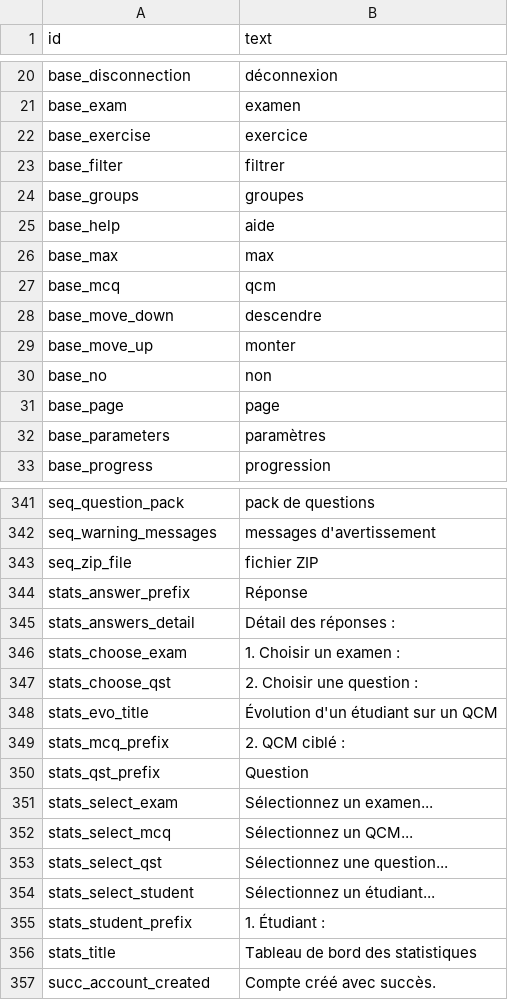
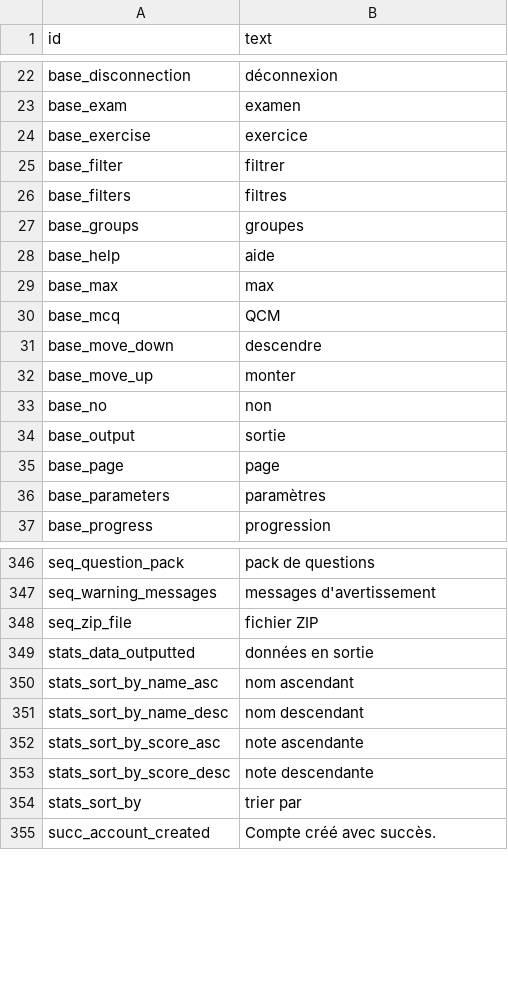
Before and after one commit to sami-evangelista/webamc, a CSV file: src/webamc/data/lang/fr/all.csv, drawn as a sheet; only a part is shown, gaps mark what is left out; the diff covers the shown part only.

```diff
--- a/src/webamc/data/lang/fr/all.csv
+++ b/src/webamc/data/lang/fr/all.csv
@@ -23,2 +25,3 @@ base_exercise;exercice
 base_filter;filtrer
+base_filters;filtres
 base_groups;groupes
@@ -26,3 +29,3 @@ base_help;aide
 base_max;max
-base_mcq;qcm
+base_mcq;QCM
 base_move_down;descendre
@@ -30,2 +33,3 @@ base_move_up;monter
 base_no;non
+base_output;sortie
 base_page;page
@@ -343,15 +348,8 @@ seq_warning_messages;messages d'avertissement
 seq_zip_file;fichier ZIP
-stats_answer_prefix;Réponse
-stats_answers_detail;Détail des réponses :
-stats_choose_exam;1. Choisir un examen :
-stats_choose_qst;2. Choisir une question :
-stats_evo_title;Évolution d'un étudiant sur un QCM
-stats_mcq_prefix;2. QCM ciblé :
-stats_qst_prefix;Question
-stats_select_exam;Sélectionnez un examen...
-stats_select_mcq;Sélectionnez un QCM...
-stats_select_qst;Sélectionnez une question...
-stats_select_student;Sélectionnez un étudiant...
-stats_student_prefix;1. Étudiant :
-stats_title;Tableau de bord des statistiques
+stats_data_outputted;données en sortie
+stats_sort_by_name_asc;nom ascendant
+stats_sort_by_name_desc;nom descendant
+stats_sort_by_score_asc;note ascendante
+stats_sort_by_score_desc;note descendante
+stats_sort_by;trier par
 succ_account_created;Compte créé avec succès.
```
Also changed, not shown: 3 added rows elsewhere in this file, src/webamc/data/lang/en/all.csv, 25 other files.
